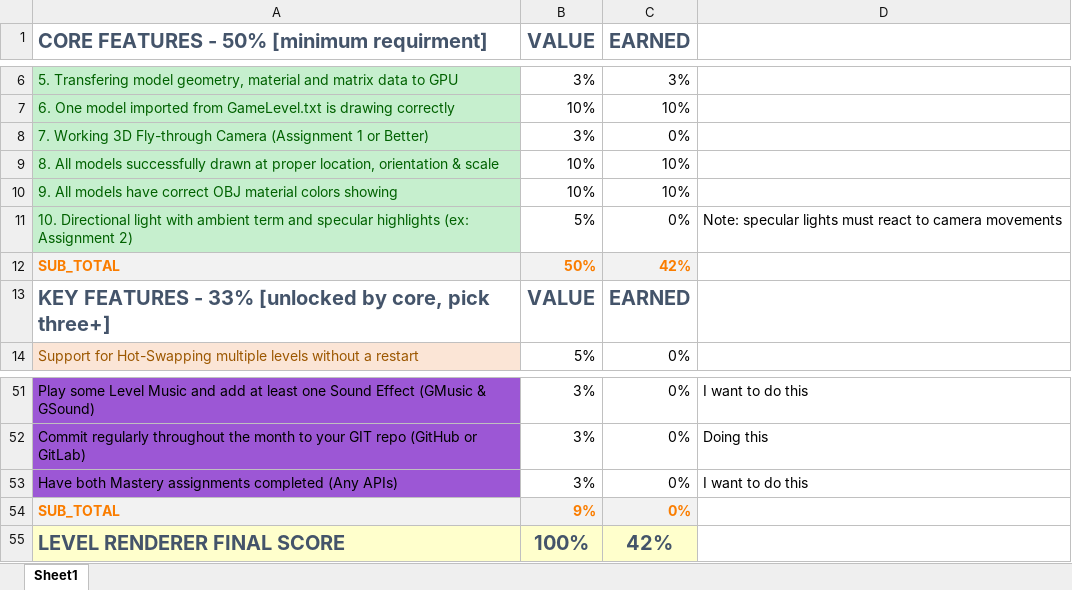
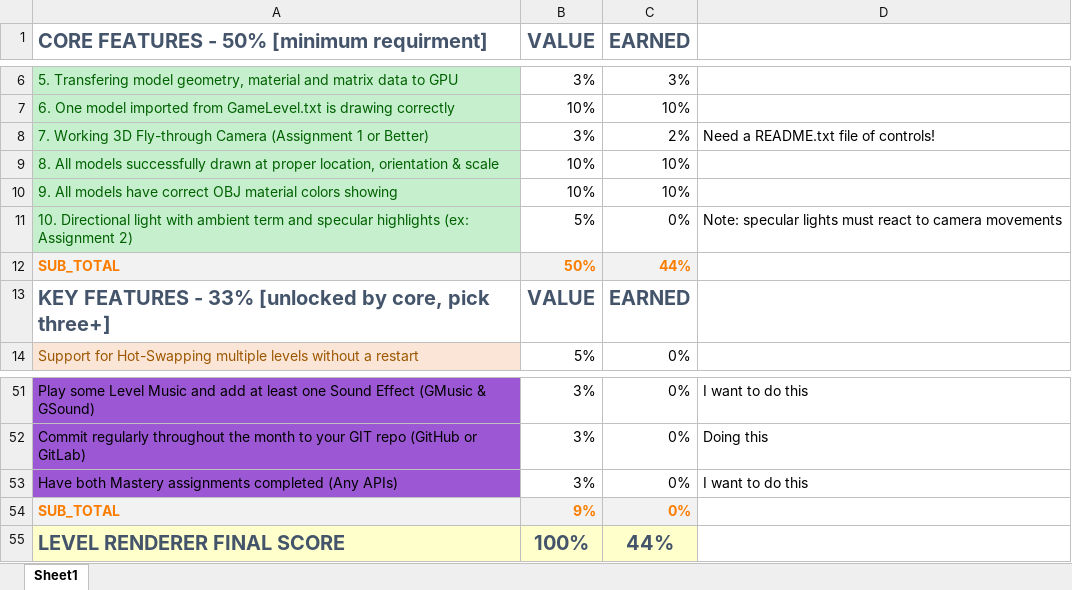
Before and after one commit to CodeWithJazmine/DirectX11-Level-Renderer, an Excel workbook: Level Renderer Project/Project Rubric.xlsx, sheet Sheet1, drawn as a sheet; only a part is shown, gaps mark what is left out; values as stored, in another font and other column widths than the file's, no borders; the diff names each change by its address in the sheet, - before the commit and + after, or states it on an @@ line.

```diff
--- a/Level Renderer Project/Project Rubric.xlsx (sheet Sheet1)
+++ b/Level Renderer Project/Project Rubric.xlsx (sheet Sheet1)
-C8 (EARNED): 0%
+C8 (EARNED): 2%
-D8: (empty)
+D8: Need a README.txt file of controls!
-C12 (EARNED): 42%
+C12 (EARNED): 44%
-C55 (EARNED): 42%
+C55 (EARNED): 44%
```
Also changed, not shown: 1 other file.
